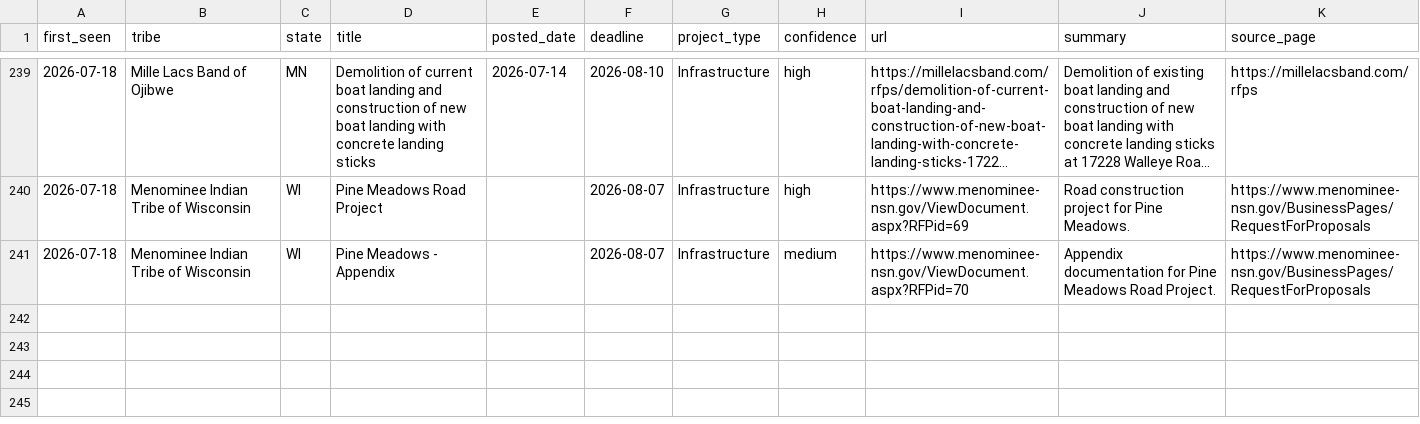
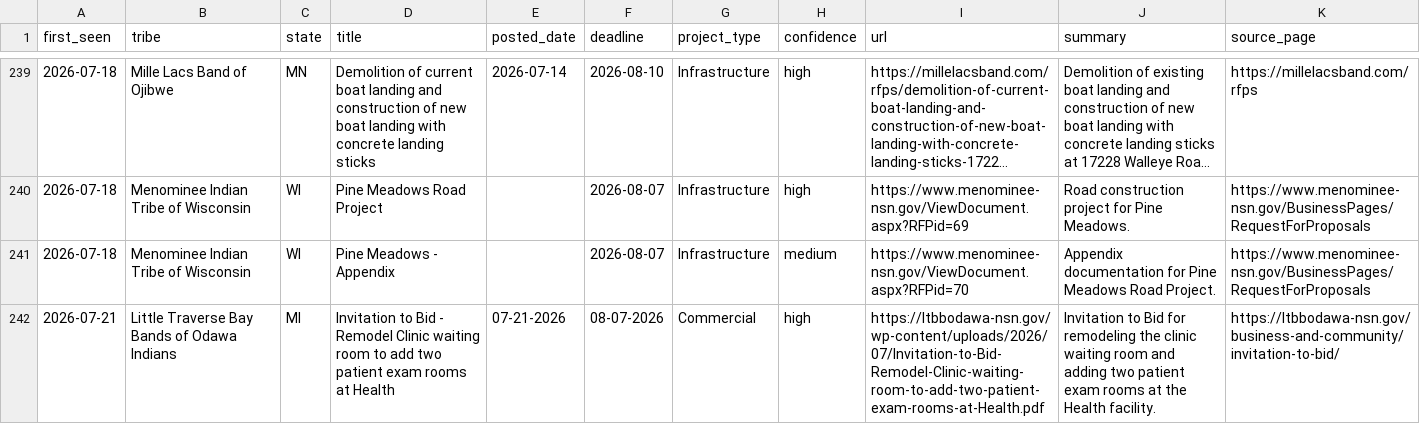
Before and after one commit to revelinvestments/tribal-rfp-scraper, a CSV file: data/all_rfps.csv, drawn as a sheet; only a part is shown, gaps mark what is left out; long unchanged cells end in …; the diff names each change by its address in the sheet, - before the commit and + after, or states it on an @@ line.

```diff
--- a/data/all_rfps.csv
+++ b/data/all_rfps.csv
+row 242: 2026-07-21 | Little Traverse Bay Bands of Odawa Indians | MI | Invitation to Bid - Remodel Clinic waiting room to add two patient exam rooms at Health | 07-21-2026 | 08-07-2026 | Commercial | high | https://ltbbodawa-nsn.gov/wp-content/uploads/2026/07/Invitation-to-Bid-Remodel-Clinic-waiting-room-to-add-two-patient-exam-rooms-at-Health.pdf | Invitation to Bid for remodeling the clinic waiting room and adding two patient exam rooms at the Health facility. | https://ltbbodawa-nsn.gov/business-and-community/invitation-to-bid/
```
Also changed, not shown: 3 other files.
